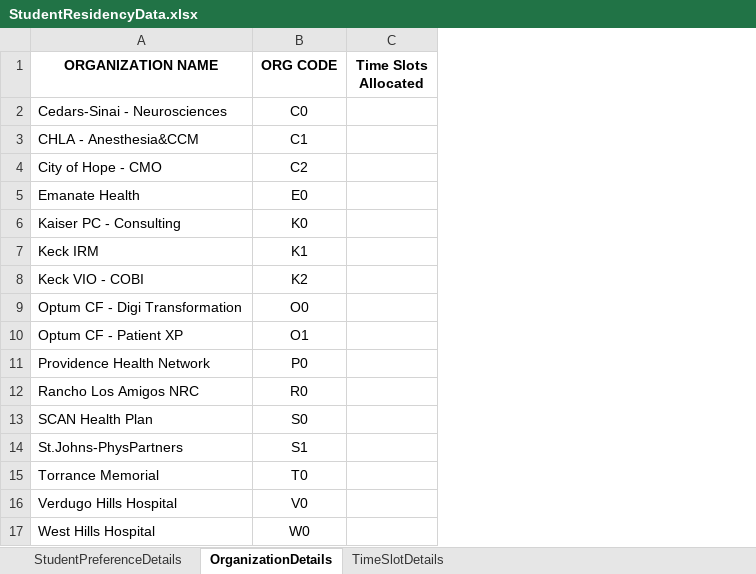
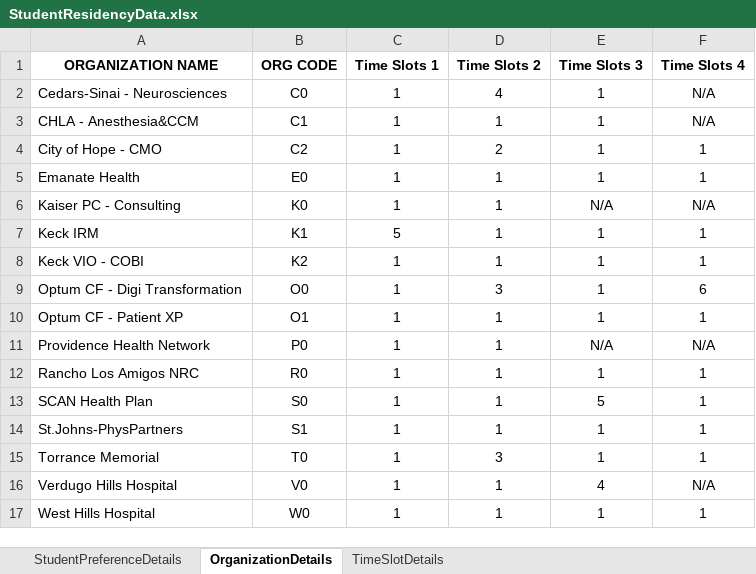
Before and after one commit to NirajRChaudhari/Student-Dynamic-Residency-Mapping-Tool, an Excel workbook: DataFiles/StudentResidencyData.xlsx, sheet OrganizationDetails, drawn as a sheet; values as stored, in another font and other column widths than the file's, no borders; removed rows and columns are numbered as before the commit, all else as after; the diff names each change by its address in the sheet, - before the commit and + after, or states it on an @@ line.

```diff
--- a/DataFiles/StudentResidencyData.xlsx (sheet OrganizationDetails)
+++ b/DataFiles/StudentResidencyData.xlsx (sheet OrganizationDetails)
-column C (Time Slots Allocated), empty
+column C (Time Slots 1), rows 2-17: 1 | 1 | 1 | 1 | 1 | 5 | 1 | 1 | 1 | 1 | 1 | 1 | 1 | 1 | 1 | 1
+column D (Time Slots 2), rows 2-17: 4 | 1 | 2 | 1 | 1 | 1 | 1 | 3 | 1 | 1 | 1 | 1 | 1 | 3 | 1 | 1
+column E (Time Slots 3), rows 2-17: 1 | 1 | 1 | 1 | N/A | 1 | 1 | 1 | 1 | N/A | 1 | 5 | 1 | 1 | 4 | 1
+column F (Time Slots 4), rows 2-17: N/A | N/A | 1 | 1 | N/A | 1 | 1 | 6 | 1 | N/A | 1 | 1 | 1 | 1 | N/A | 1
```
Also changed, not shown: DataFiles/ProcessingWorkbook.xlsx, 4 other files.
